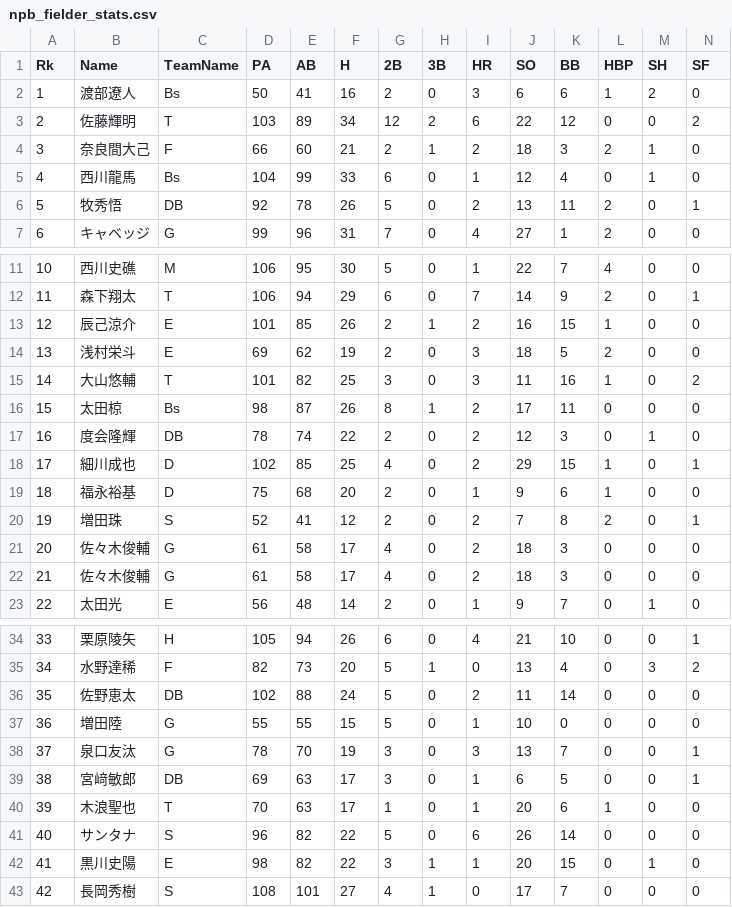
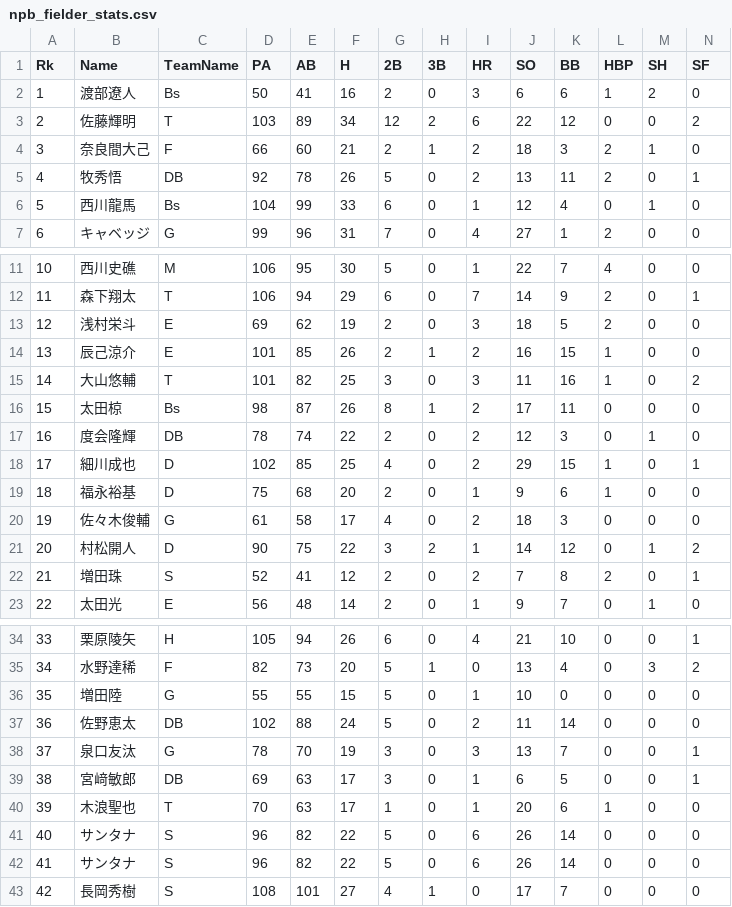
Before and after one commit to haborite/shall-we-bunt, a CSV file: public/npb_fielder_stats.csv, drawn as a sheet; only a part is shown, gaps mark what is left out; removed rows and columns are numbered as before the commit, all else as after; rows hold the shown columns only; the diff covers the shown part only; the diff names each change by its address in the sheet, - before the commit and + after, or states it on an @@ line.

Commit message:
Update stats

```diff
--- a/public/npb_fielder_stats.csv
+++ b/public/npb_fielder_stats.csv
@@ row 6 moved to row 5: 4 @@
@@ column A (Rk) renumbered between rows 6 and 90 @@
@@ row 14 moved to row 13: 12 @@
@@ row 21 moved to row 20: 19 @@
+row 21: 20 | 村松開人 | D | 90 | 75 | 22 | 3 | 2 | 1 | 14 | 12 | 0 | 1 | 2
-row 22: 21 | 佐々木俊輔 | G | 61 | 58 | 17 | 4 | 0 | 2 | 18 | 3 | 0 | 0 | 0
@@ row 37 moved to row 36: 35 @@
-row 42: 41 | 黒川史陽 | E | 98 | 82 | 22 | 3 | 1 | 1 | 20 | 15 | 0 | 1 | 0
+row 42: 41 | サンタナ | S | 96 | 82 | 22 | 5 | 0 | 6 | 26 | 14 | 0 | 0 | 0
```
Also changed, not shown: 1 added row, 1 removed row and 8 moved rows elsewhere in this file.
